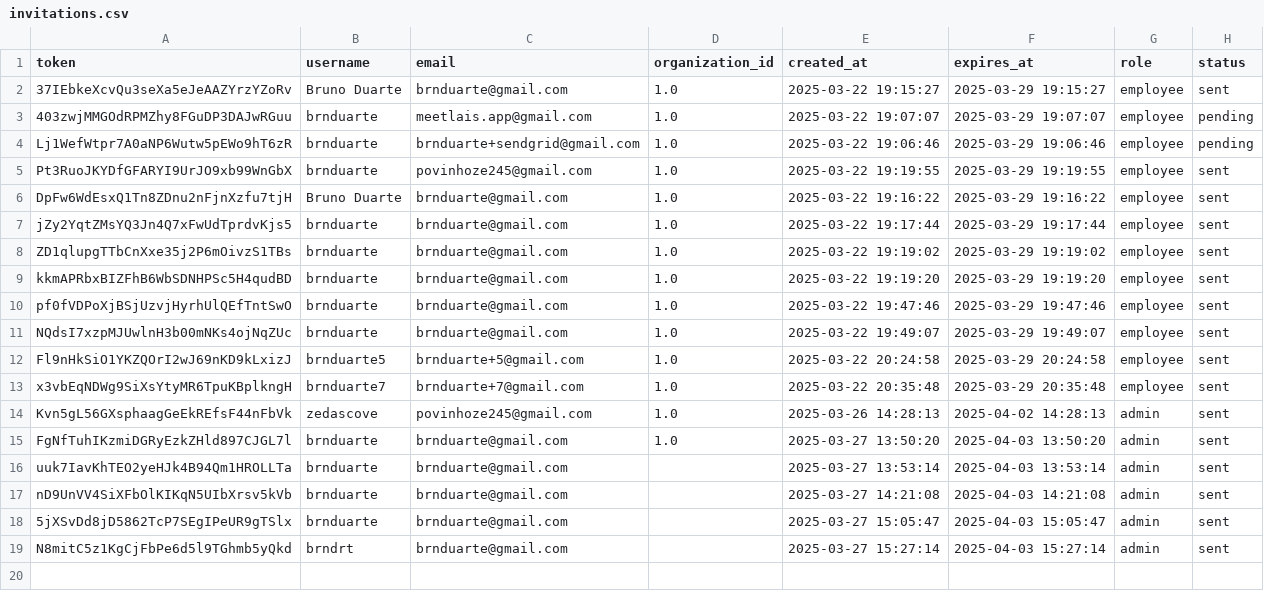
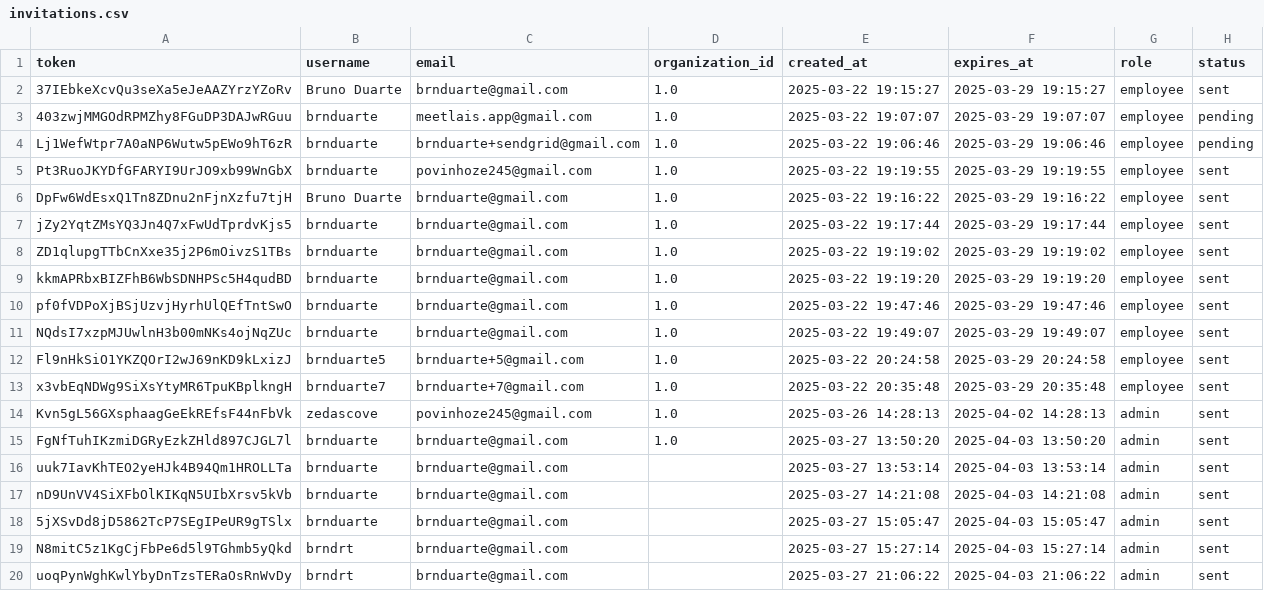
Before and after one commit to brnduarte/skillmatrix, a CSV file: invitations.csv, drawn as a sheet.

```diff
--- a/invitations.csv
+++ b/invitations.csv
@@ -19 +19,2 @@ nD9UnVV4SiXFbOlKIKqN5UIbXrsv5kVb,brnduarte,brnduarte@gmail.com,,2025-03-27 14:21
 N8mitC5z1KgCjFbPe6d5l9TGhmb5yQkd,brndrt,brnduarte@gmail.com,,2025-03-27 15:27:14,2025-04-03 15:27:14,admin,sent
+uoqPynWghKwlYbyDnTzsTERaOsRnWvDy,brndrt,brnduarte@gmail.com,,2025-03-27 21:06:22,2025-04-03 21:06:22,admin,sent
```
Also changed, not shown: 2 other files.
